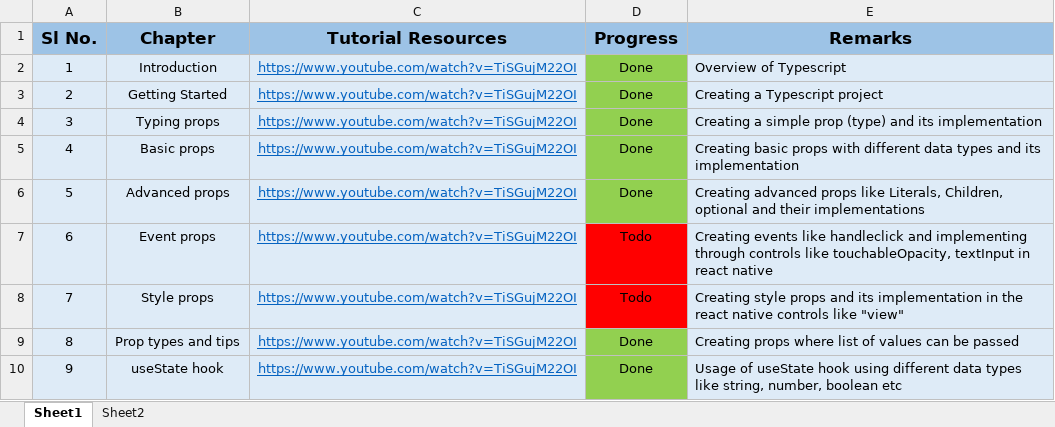
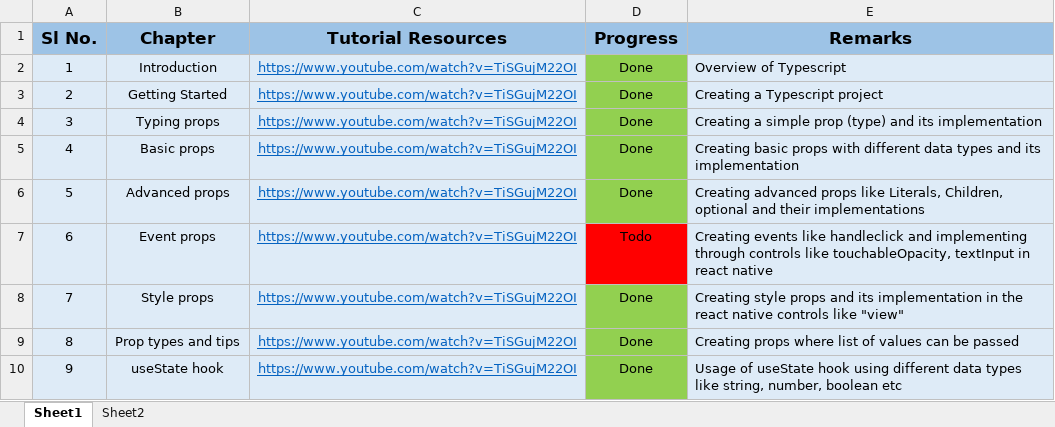
Before and after one commit to anodiamadmin/experiments, an Excel workbook: Learn-Typescript/Typescript Progress Tracker.xlsx, sheet Sheet1, drawn as a sheet; only a part is shown; values as stored, in another font and other column widths than the file's, no borders; the diff names each change by its address in the sheet, - before the commit and + after, or states it on an @@ line.

```diff
--- a/Learn-Typescript/Typescript Progress Tracker.xlsx (sheet Sheet1)
+++ b/Learn-Typescript/Typescript Progress Tracker.xlsx (sheet Sheet1)
-D8 (Progress): Todo
+D8 (Progress): Done
-D8 fill: #FF0000
+D8 fill: #92D050
```
Also changed, not shown: 13 other files.
